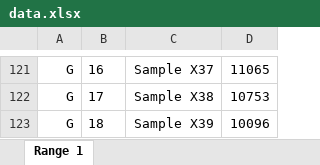
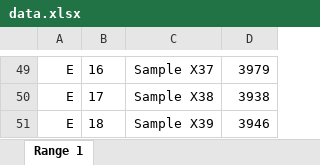
Before and after one commit to margaritakop/data_analysis, an Excel workbook: data.xlsx, sheet Range 1, drawn as a sheet; only a part is shown, gaps mark what is left out; values as stored, in another font and other column widths than the file's, no borders; addresses are those after the commit; the diff covers the shown part only; the diff names each change by its address in the sheet, - before the commit and + after, or states it on an @@ line.

```diff
--- a/data.xlsx (sheet Range 1)
+++ b/data.xlsx (sheet Range 1)
-A49:A51: G
+A49:A51: E
-D49: 11065
+D49: 3979
-D50: 10753
+D50: 3938
-D51: 10096
+D51: 3946
```
Also changed, not shown: 72 removed rows and 76 edited cells elsewhere in this sheet, 2 other files.
